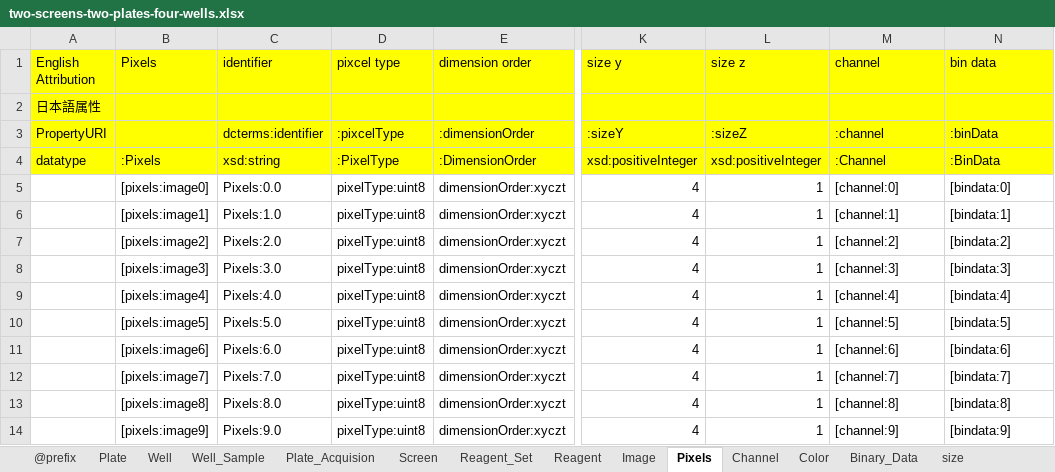
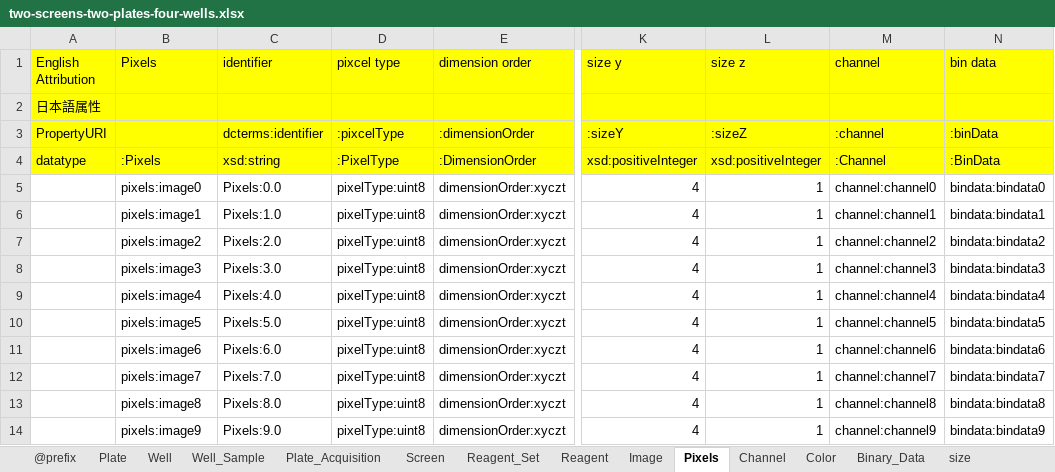
Before and after one commit to German-BioImaging/ome-owl, an Excel workbook: ontology/RIKEN_MetaDatabase_Exccel/2016-06/sample/two-screens-two-plates-four-wells.xlsx, sheet Pixels, drawn as a sheet; only a part is shown, gaps mark what is left out; values as stored, in another font and other column widths than the file's, no borders; the diff covers the shown part only; the diff names each change by its address in the sheet, - before the commit and + after, or states it on an @@ line.

```diff
--- a/ontology/RIKEN_MetaDatabase_Exccel/2016-06/sample/two-screens-two-plates-four-wells.xlsx (sheet Pixels)
+++ b/ontology/RIKEN_MetaDatabase_Exccel/2016-06/sample/two-screens-two-plates-four-wells.xlsx (sheet Pixels)
-sheet tab: Plate_Acquision
+sheet tab: Plate_Acquisition
-B5 (Pixels): [pixels:image0]
+B5 (Pixels): pixels:image0
-M5 (channel): [channel:0]
+M5 (channel): channel:channel0
-N5 (bin data): [bindata:0]
+N5 (bin data): bindata:bindata0
-B6 (Pixels): [pixels:image1]
+B6 (Pixels): pixels:image1
-M6 (channel): [channel:1]
+M6 (channel): channel:channel1
-N6 (bin data): [bindata:1]
+N6 (bin data): bindata:bindata1
-B7 (Pixels): [pixels:image2]
+B7 (Pixels): pixels:image2
-M7 (channel): [channel:2]
+M7 (channel): channel:channel2
-N7 (bin data): [bindata:2]
+N7 (bin data): bindata:bindata2
-B8 (Pixels): [pixels:image3]
+B8 (Pixels): pixels:image3
-M8 (channel): [channel:3]
+M8 (channel): channel:channel3
-N8 (bin data): [bindata:3]
+N8 (bin data): bindata:bindata3
-B9 (Pixels): [pixels:image4]
+B9 (Pixels): pixels:image4
-M9 (channel): [channel:4]
+M9 (channel): channel:channel4
-N9 (bin data): [bindata:4]
+N9 (bin data): bindata:bindata4
-B10 (Pixels): [pixels:image5]
+B10 (Pixels): pixels:image5
-M10 (channel): [channel:5]
+M10 (channel): channel:channel5
-N10 (bin data): [bindata:5]
+N10 (bin data): bindata:bindata5
-B11 (Pixels): [pixels:image6]
+B11 (Pixels): pixels:image6
-M11 (channel): [channel:6]
+M11 (channel): channel:channel6
-N11 (bin data): [bindata:6]
+N11 (bin data): bindata:bindata6
-B12 (Pixels): [pixels:image7]
+B12 (Pixels): pixels:image7
-M12 (channel): [channel:7]
+M12 (channel): channel:channel7
-N12 (bin data): [bindata:7]
+N12 (bin data): bindata:bindata7
-B13 (Pixels): [pixels:image8]
+B13 (Pixels): pixels:image8
-M13 (channel): [channel:8]
+M13 (channel): channel:channel8
-N13 (bin data): [bindata:8]
+N13 (bin data): bindata:bindata8
-B14 (Pixels): [pixels:image9]
+B14 (Pixels): pixels:image9
-M14 (channel): [channel:9]
+M14 (channel): channel:channel9
-N14 (bin data): [bindata:9]
+N14 (bin data): bindata:bindata9
```
Also changed, not shown: 36 edited cells elsewhere in this sheet, sheet Well, sheet Plate_Acquisition, sheet Channel, sheet Binary_Data, sheet Well_Sample, sheet Image, 4 more sheets, ontology/RIKEN_MetaDatabase_Exccel/2016-06/sample/instrument-units-alternate.xlsx, ontology/RIKEN_MetaDatabase_Exccel/2016-06/sample/instrument.xlsx, 36 other files.
